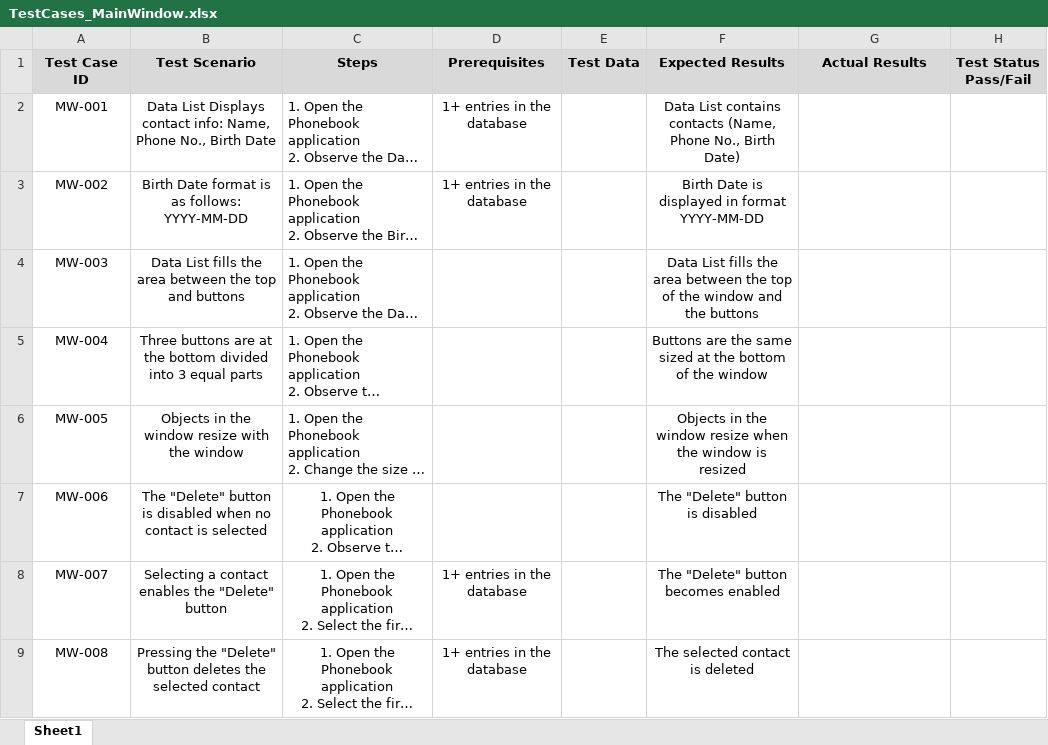
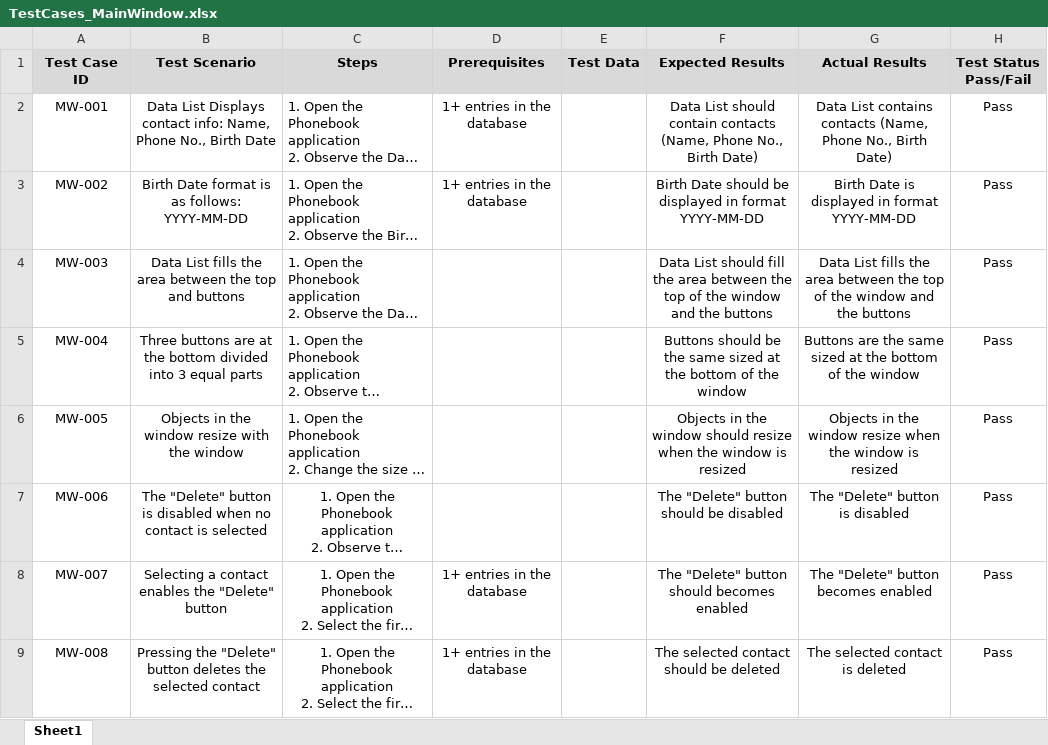
Before and after one commit to MantasKul/PhoneBookApp, an Excel workbook: Test related files/TestCases_MainWindow.xlsx, sheet Sheet1, drawn as a sheet; long unchanged cells end in …; values as stored, in another font and other column widths than the file's, no borders; conditional formats and table styles not drawn; the diff names each change by its address in the sheet, - before the commit and + after, or states it on an @@ line.

Commit message:
Update Pass/Fail of Main Window test cases

```diff
--- a/Test related files/TestCases_MainWindow.xlsx (sheet Sheet1)
+++ b/Test related files/TestCases_MainWindow.xlsx (sheet Sheet1)
-F2 (Expected Results): Data List contains contacts (Name,…
+F2 (Expected Results): Data List should contain contacts (Name,…
-G2 (Actual Results): (empty)
+G2 (Actual Results): Data List contains contacts (Name, Phone No., Birth Date)
-H2:H9 (Test Status Pass/Fail): (empty)
+H2:H9 (Test Status Pass/Fail): Pass
-F3 (Expected Results): Birth Date is displayed in…
+F3 (Expected Results): Birth Date should be displayed in…
-G3 (Actual Results): (empty)
+G3 (Actual Results): Birth Date is displayed in format YYYY-MM-DD
-F4 (Expected Results): Data List fills the area…
+F4 (Expected Results): Data List should fill the area…
-G4 (Actual Results): (empty)
+G4 (Actual Results): Data List fills the area between the top of the window and the buttons
-F5 (Expected Results): Buttons are the same…
+F5 (Expected Results): Buttons should be the same…
-G5 (Actual Results): (empty)
+G5 (Actual Results): Buttons are the same sized at the bottom of the window
-F6 (Expected Results): …the window resize when…
+F6 (Expected Results): …the window should resize when…
-G6 (Actual Results): (empty)
+G6 (Actual Results): Objects in the window resize when the window is resized
-F7 (Expected Results): The "Delete" button is disabled
+F7 (Expected Results): The "Delete" button should be disabled
-G7 (Actual Results): (empty)
+G7 (Actual Results): The "Delete" button is disabled
-F8 (Expected Results): The "Delete" button becomes enabled
+F8 (Expected Results): The "Delete" button should becomes enabled
-G8 (Actual Results): (empty)
+G8 (Actual Results): The "Delete" button becomes enabled
-F9 (Expected Results): The selected contact is deleted
+F9 (Expected Results): The selected contact should be deleted
-G9 (Actual Results): (empty)
+G9 (Actual Results): The selected contact is deleted
```
